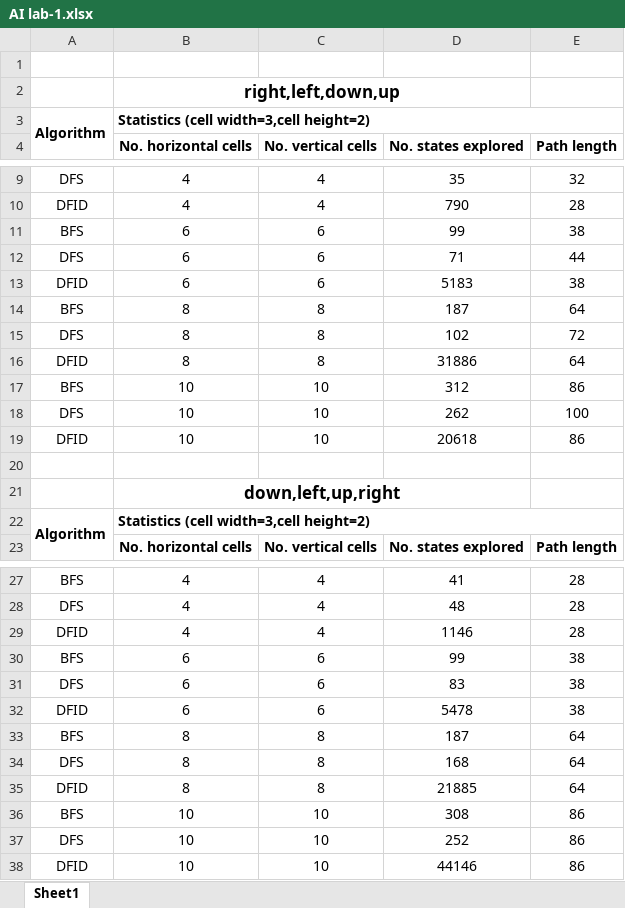
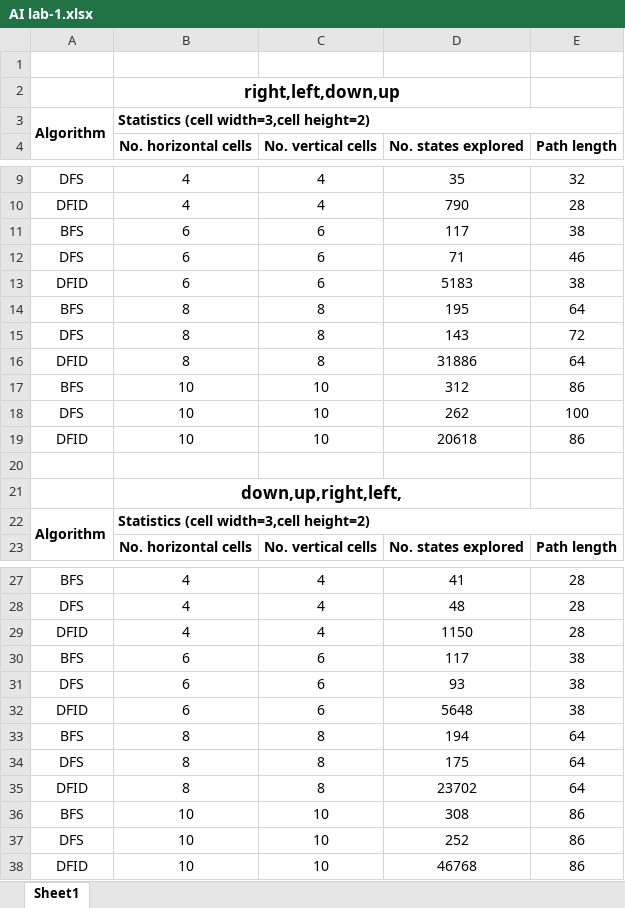
Before and after one commit to rishitsaiya/CS312-AI-Lab, an Excel workbook: Lab-1/AI lab-1.xlsx, sheet Sheet1, drawn as a sheet; only a part is shown, gaps mark what is left out; values as stored, in another font and other column widths than the file's, no borders; charts and pictures not drawn; the diff names each change by its address in the sheet, - before the commit and + after, or states it on an @@ line.

```diff
--- a/Lab-1/AI lab-1.xlsx (sheet Sheet1)
+++ b/Lab-1/AI lab-1.xlsx (sheet Sheet1)
-D11 (No. states explored): 99
+D11 (No. states explored): 117
-E12 (Path length): 44
+E12 (Path length): 46
-D14 (No. states explored): 187
+D14 (No. states explored): 195
-D15 (No. states explored): 102
+D15 (No. states explored): 143
-B21 (No. horizontal cells): down,left,up,right
+B21 (No. horizontal cells): down,up,right,left,
-D29 (No. states explored): 1146
+D29 (No. states explored): 1150
-D30 (No. states explored): 99
+D30 (No. states explored): 117
-D31 (No. states explored): 83
+D31 (No. states explored): 93
-D32 (No. states explored): 5478
+D32 (No. states explored): 5648
-D33 (No. states explored): 187
+D33 (No. states explored): 194
-D34 (No. states explored): 168
+D34 (No. states explored): 175
-D35 (No. states explored): 21885
+D35 (No. states explored): 23702
-D38 (No. states explored): 44146
+D38 (No. states explored): 46768
```
Also changed, not shown: charts or pictures, 8 other files.
